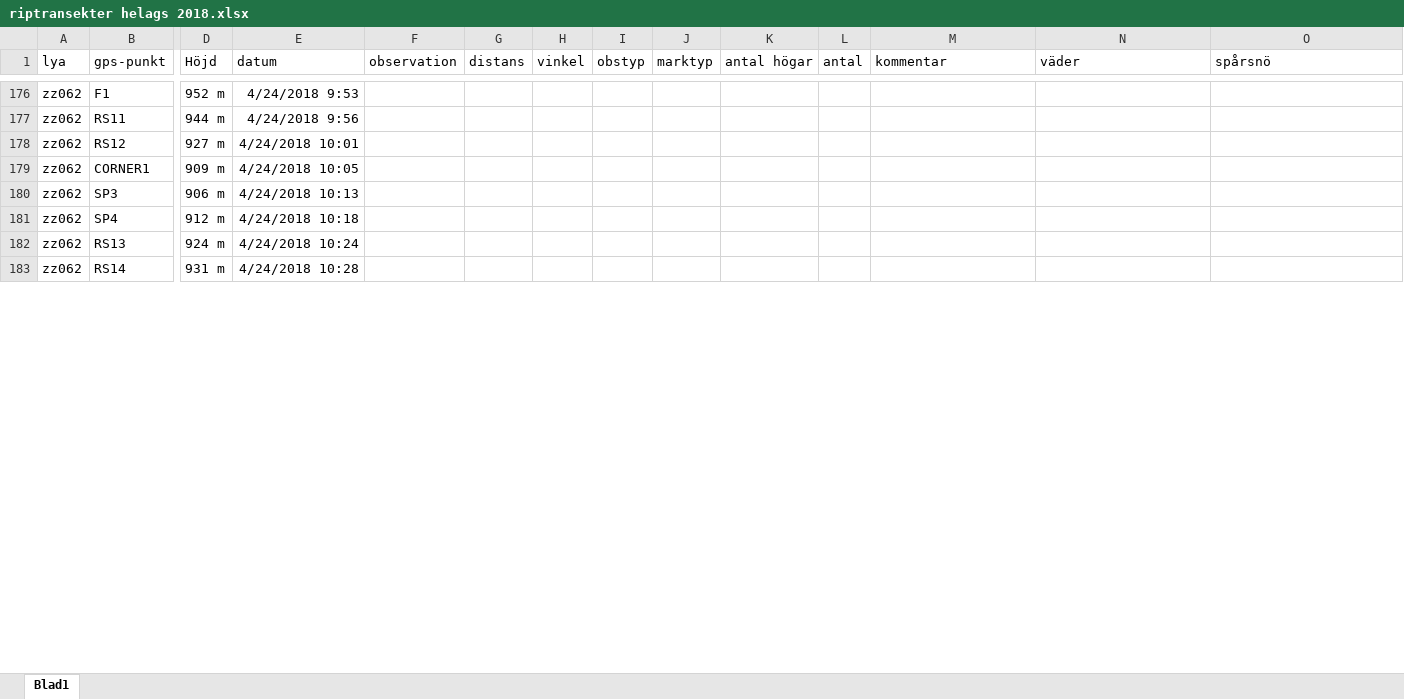
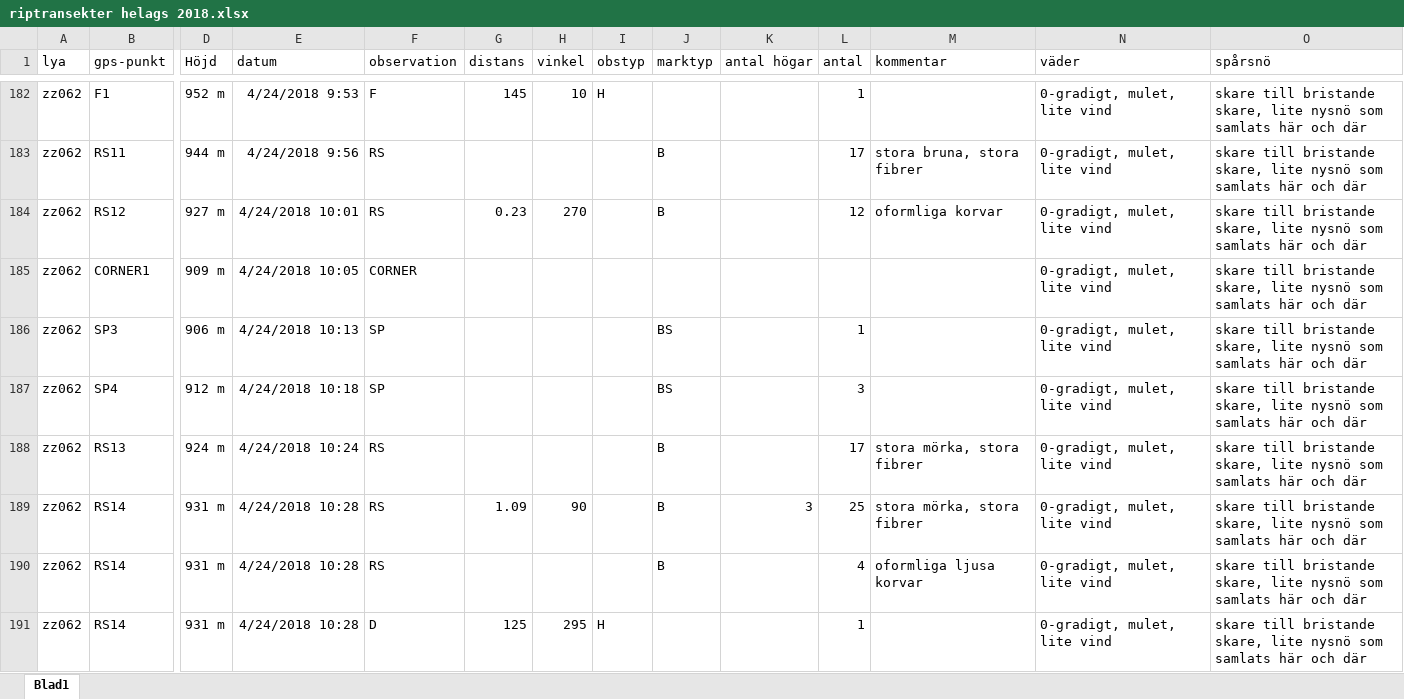
Before and after one commit to torhanssonfrank/Den-selection, an Excel workbook: Rawdata/riptransekter helags 2018.xlsx, sheet Blad1, drawn as a sheet; only a part is shown, gaps mark what is left out; values as stored, in another font and other column widths than the file's, no borders; addresses are those after the commit; rows hold the shown columns only; the diff covers the shown part only; the diff names each change by its address in the sheet, - before the commit and + after, or states it on an @@ line.

```diff
--- a/Rawdata/riptransekter helags 2018.xlsx (sheet Blad1)
+++ b/Rawdata/riptransekter helags 2018.xlsx (sheet Blad1)
-F182 (observation): (empty)
+F182 (observation): F
-G182 (distans): (empty)
+G182 (distans): 145
-H182 (vinkel): (empty)
+H182 (vinkel): 10
-I182 (obstyp): (empty)
+I182 (obstyp): H
-L182 (antal): (empty)
+L182 (antal): 1
-N182:N188 (väder): (empty)
+N182:N188 (väder): 0-gradigt, mulet, lite vind
-O182:O188 (spårsnö): (empty)
+O182:O188 (spårsnö): skare till bristande skare, lite nysnö som samlats här och där
-F183:F184 (observation): (empty)
+F183:F184 (observation): RS
-J183:J184 (marktyp): (empty)
+J183:J184 (marktyp): B
-L183 (antal): (empty)
+L183 (antal): 17
-M183 (kommentar): (empty)
+M183 (kommentar): stora bruna, stora fibrer
-G184 (distans): (empty)
+G184 (distans): 0.23
-H184 (vinkel): (empty)
+H184 (vinkel): 270
-L184 (antal): (empty)
+L184 (antal): 12
-M184 (kommentar): (empty)
+M184 (kommentar): oformliga korvar
-F185 (observation): (empty)
+F185 (observation): CORNER
-F186:F187 (observation): (empty)
+F186:F187 (observation): SP
-J186:J187 (marktyp): (empty)
+J186:J187 (marktyp): BS
-L186 (antal): (empty)
+L186 (antal): 1
-L187 (antal): (empty)
+L187 (antal): 3
-F188 (observation): (empty)
+F188 (observation): RS
-J188 (marktyp): (empty)
+J188 (marktyp): B
-L188 (antal): (empty)
+L188 (antal): 17
-M188 (kommentar): (empty)
+M188 (kommentar): stora mörka, stora fibrer
+row 189: zz062 | RS14 | 931 m | 4/24/2018 10:28 | RS | 1.09 | 90 |  | B | 3 | 25 | stora mörka, stora fibrer | 0-gradigt, mulet, lite vind | skare till bristande skare, lite nysnö som samlats här och där
-F190 (observation): (empty)
+F190 (observation): RS
-J190 (marktyp): (empty)
+J190 (marktyp): B
-L190 (antal): (empty)
+L190 (antal): 4
-M190 (kommentar): (empty)
+M190 (kommentar): oformliga ljusa korvar
-N190 (väder): (empty)
+N190 (väder): 0-gradigt, mulet, lite vind
-O190 (spårsnö): (empty)
+O190 (spårsnö): skare till bristande skare, lite nysnö som samlats här och där
+row 191: zz062 | RS14 | 931 m | 4/24/2018 10:28 | D | 125 | 295 | H |  |  | 1 |  | 0-gradigt, mulet, lite vind | skare till bristande skare, lite nysnö som samlats här och där
```
Also changed, not shown: 20 added rows and 257 edited cells elsewhere in this sheet.
